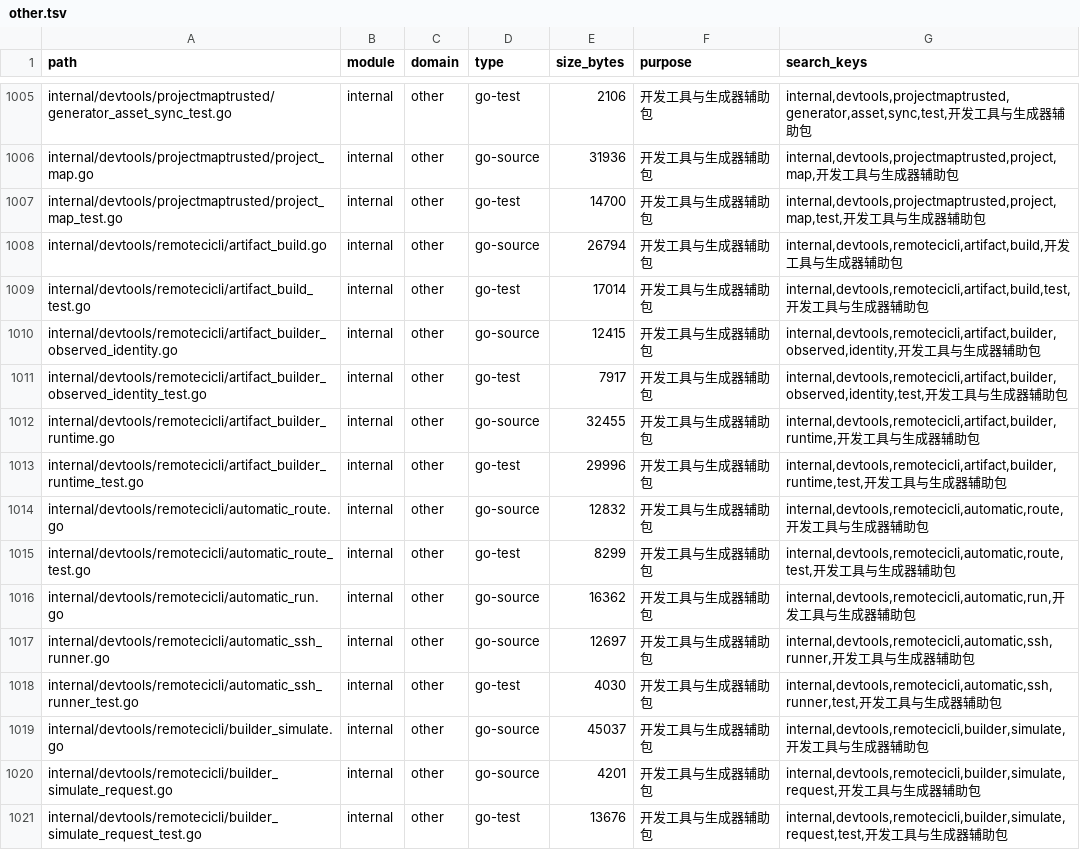
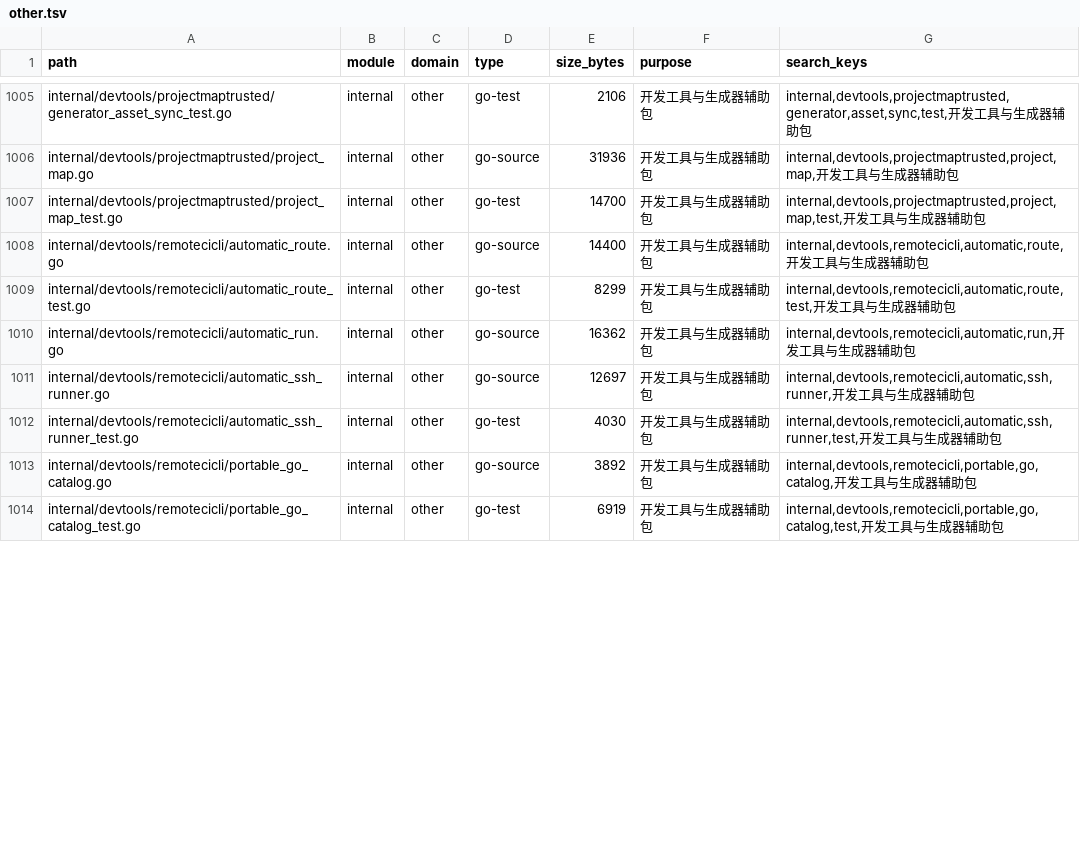
Before and after one commit to lihah111222333-cloud/Super-Dolphin-Agent-Cockpit, a TSV file: docs/doc/codemap/project-map/index/other.tsv, drawn as a sheet; only a part is shown, gaps mark what is left out; the shorter side is filled out with more unchanged rows; the diff covers the shown part only.

```diff
--- a/docs/doc/codemap/project-map/index/other.tsv
+++ b/docs/doc/codemap/project-map/index/other.tsv
@@ -1007,9 +1007,3 @@ internal/devtools/projectmaptrusted/project_map.go	internal	other	go-source	3193
 internal/devtools/projectmaptrusted/project_map_test.go	internal	other	go-test	14700	开发工具与生成器辅助包	internal,devtools,projectmaptrusted,project,map,test,开发工具与生成器辅助包
-internal/devtools/remotecicli/artifact_build.go	internal	other	go-source	26794	开发工具与生成器辅助包	internal,devtools,remotecicli,artifact,build,开发工具与生成器辅助包
-internal/devtools/remotecicli/artifact_build_test.go	internal	other	go-test	17014	开发工具与生成器辅助包	internal,devtools,remotecicli,artifact,build,test,开发工具与生成器辅助包
-internal/devtools/remotecicli/artifact_builder_observed_identity.go	internal	other	go-source	12415	开发工具与生成器辅助包	internal,devtools,remotecicli,artifact,builder,observed,identity,开发工具与生成器辅助包
-internal/devtools/remotecicli/artifact_builder_observed_identity_test.go	internal	other	go-test	7917	开发工具与生成器辅助包	internal,devtools,remotecicli,artifact,builder,observed,identity,test,开发工具与生成器辅助包
-internal/devtools/remotecicli/artifact_builder_runtime.go	internal	other	go-source	32455	开发工具与生成器辅助包	internal,devtools,remotecicli,artifact,builder,runtime,开发工具与生成器辅助包
-internal/devtools/remotecicli/artifact_builder_runtime_test.go	internal	other	go-test	29996	开发工具与生成器辅助包	internal,devtools,remotecicli,artifact,builder,runtime,test,开发工具与生成器辅助包
-internal/devtools/remotecicli/automatic_route.go	internal	other	go-source	12832	开发工具与生成器辅助包	internal,devtools,remotecicli,automatic,route,开发工具与生成器辅助包
+internal/devtools/remotecicli/automatic_route.go	internal	other	go-source	14400	开发工具与生成器辅助包	internal,devtools,remotecicli,automatic,route,开发工具与生成器辅助包
 internal/devtools/remotecicli/automatic_route_test.go	internal	other	go-test	8299	开发工具与生成器辅助包	internal,devtools,remotecicli,automatic,route,test,开发工具与生成器辅助包
@@ -1018,4 +1012 @@ internal/devtools/remotecicli/automatic_ssh_runner.go	internal	other	go-source	1
 internal/devtools/remotecicli/automatic_ssh_runner_test.go	internal	other	go-test	4030	开发工具与生成器辅助包	internal,devtools,remotecicli,automatic,ssh,runner,test,开发工具与生成器辅助包
-internal/devtools/remotecicli/builder_simulate.go	internal	other	go-source	45037	开发工具与生成器辅助包	internal,devtools,remotecicli,builder,simulate,开发工具与生成器辅助包
-internal/devtools/remotecicli/builder_simulate_request.go	internal	other	go-source	4201	开发工具与生成器辅助包	internal,devtools,remotecicli,builder,simulate,request,开发工具与生成器辅助包
-internal/devtools/remotecicli/builder_simulate_request_test.go	internal	other	go-test	13676	开发工具与生成器辅助包	internal,devtools,remotecicli,builder,simulate,request,test,开发工具与生成器辅助包
```
Also changed, not shown: 5 removed rows and 2 edited cells elsewhere in this file, 20 other files.
